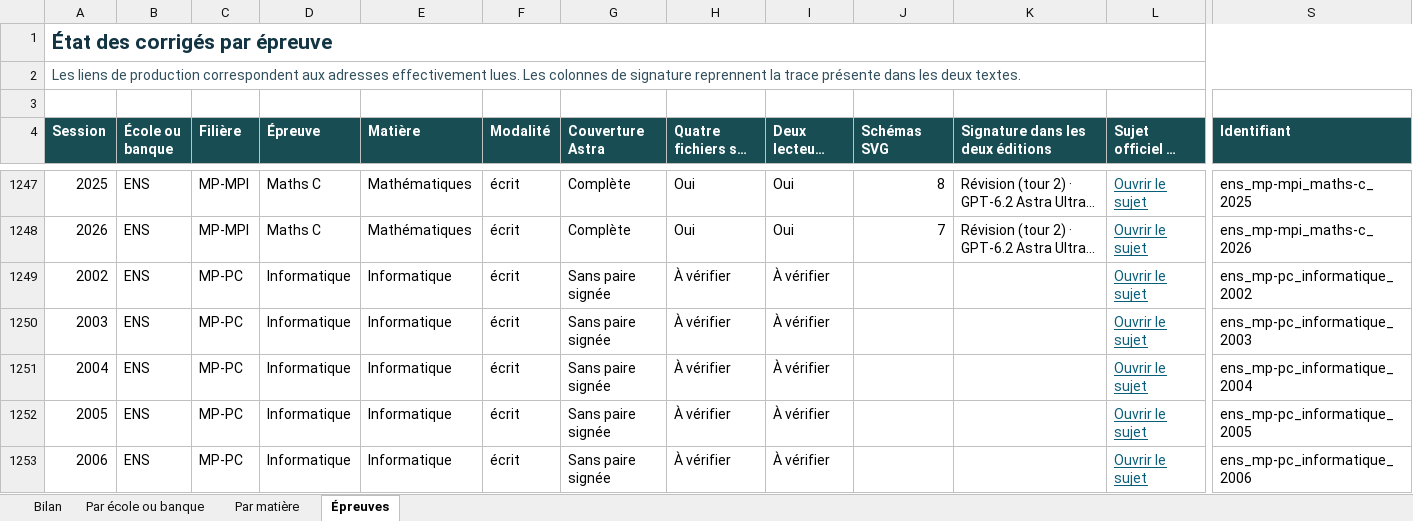
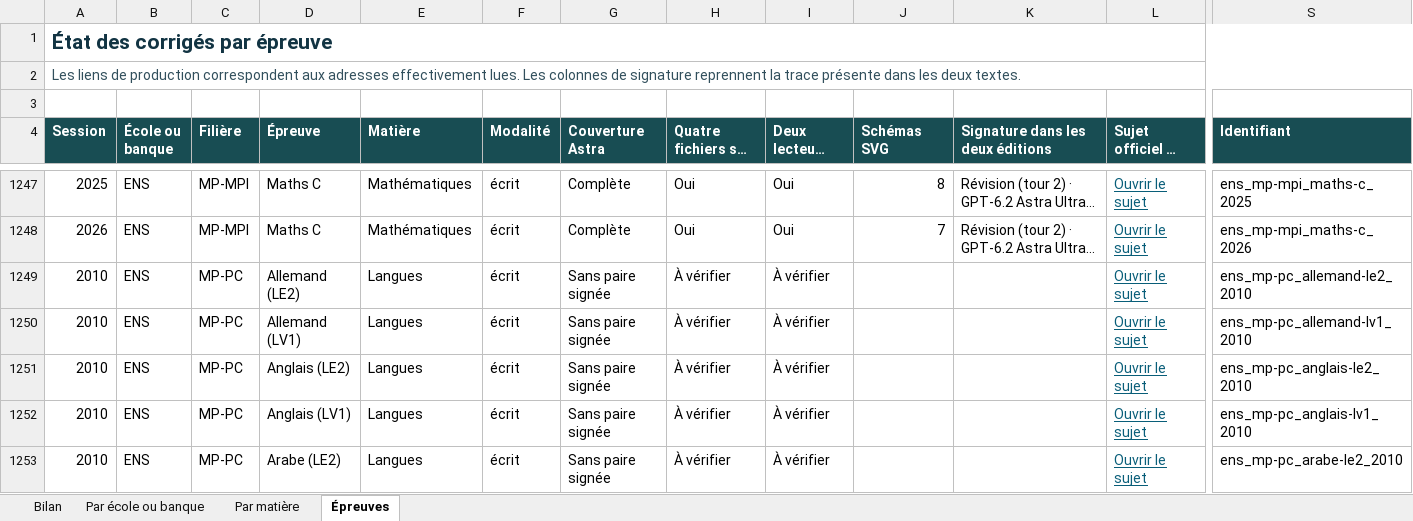
Before and after one commit to knoel99/corriges-concours, an Excel workbook: campagnes/x-ens/bilans/classeurs/avancement-branche.xlsx, sheet Épreuves, drawn as a sheet; only a part is shown, gaps mark what is left out; the shorter side is filled out with more unchanged rows; long unchanged cells end in …; values as stored, in another font and other column widths than the file's, no borders; conditional formats not drawn; rows hold the shown columns only; the diff covers the shown part only; the diff names each change by its address in the sheet, - before the commit and + after, or states it on an @@ line.

```diff
--- a/campagnes/x-ens/bilans/classeurs/avancement-branche.xlsx (sheet Épreuves)
+++ b/campagnes/x-ens/bilans/classeurs/avancement-branche.xlsx (sheet Épreuves)
+row 1249: 2010 | ENS | MP-PC | Allemand (LE2) | Langues | écrit | Sans paire signée | À vérifier | À vérifier |  |  | Ouvrir le sujet | ens_mp-pc_allemand-le2_2010
+row 1250: 2010 | ENS | MP-PC | Allemand (LV1) | Langues | écrit | Sans paire signée | À vérifier | À vérifier |  |  | Ouvrir le sujet | ens_mp-pc_allemand-lv1_2010
+row 1251: 2010 | ENS | MP-PC | Anglais (LE2) | Langues | écrit | Sans paire signée | À vérifier | À vérifier |  |  | Ouvrir le sujet | ens_mp-pc_anglais-le2_2010
+row 1252: 2010 | ENS | MP-PC | Anglais (LV1) | Langues | écrit | Sans paire signée | À vérifier | À vérifier |  |  | Ouvrir le sujet | ens_mp-pc_anglais-lv1_2010
+row 1253: 2010 | ENS | MP-PC | Arabe (LE2) | Langues | écrit | Sans paire signée | À vérifier | À vérifier |  |  | Ouvrir le sujet | ens_mp-pc_arabe-le2_2010
```
Also changed, not shown: 12 added rows and 183 edited cells elsewhere in this sheet, sheet Par matière, sheet Par école ou banque, sheet Bilan.
